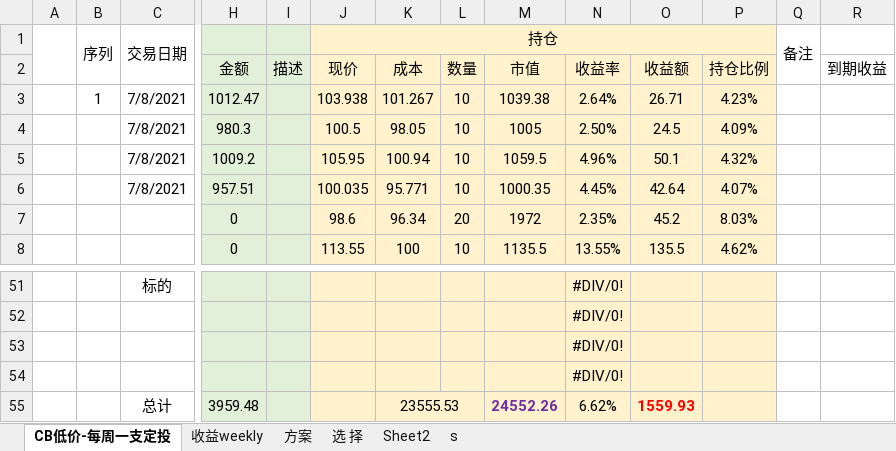
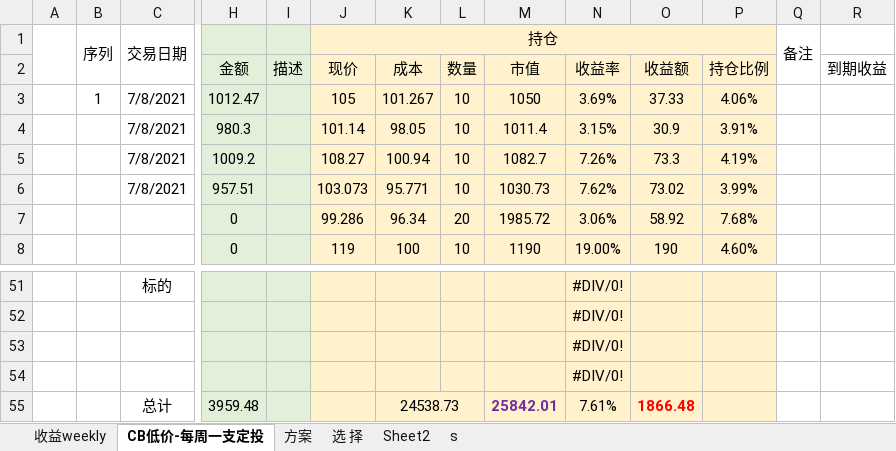
Before and after one commit to CBEB/CB, an Excel workbook: CB-202109.xlsx, sheet CB低价-每周一支定投, drawn as a sheet; only a part is shown, gaps mark what is left out; values as stored, in another font and other column widths than the file's, no borders; conditional formats not drawn; removed rows and columns are numbered as before the commit, all else as after; rows hold the shown columns only; the diff covers the shown part only; the diff names each change by its address in the sheet, - before the commit and + after, or states it on an @@ line.

Commit message:
2021、9、24

```diff
--- a/CB-202109.xlsx (sheet CB低价-每周一支定投)
+++ b/CB-202109.xlsx (sheet CB低价-每周一支定投)
@@ sheet tab order changed: 收益weekly | CB低价-每周一支定投 | 方案 | 选 择 | Sheet2 | s @@
-J3 (持仓): 103.938
+J3 (持仓): 105
-M3: 1039.38
+M3: 1050
-N3: 2.64%
+N3: 3.69%
-O3: 26.71
+O3: 37.33
-P3: 4.23%
+P3: 4.06%
-J4 (持仓): 100.5
+J4 (持仓): 101.14
-M4: 1005
+M4: 1011.4
-N4: 2.50%
+N4: 3.15%
-O4: 24.5
+O4: 30.9
-P4: 4.09%
+P4: 3.91%
-J5 (持仓): 105.95
+J5 (持仓): 108.27
-M5: 1059.5
+M5: 1082.7
-N5: 4.96%
+N5: 7.26%
-O5: 50.1
+O5: 73.3
-P5: 4.32%
+P5: 4.19%
-J6 (持仓): 100.035
+J6 (持仓): 103.073
-M6: 1000.35
+M6: 1030.73
-N6: 4.45%
+N6: 7.62%
-O6: 42.64
+O6: 73.02
-P6: 4.07%
+P6: 3.99%
-J7 (持仓): 98.6
+J7 (持仓): 99.286
-M7: 1972
+M7: 1985.72
-N7: 2.35%
+N7: 3.06%
-O7: 45.2
+O7: 58.92
-P7: 8.03%
+P7: 7.68%
-J8 (持仓): 113.55
+J8 (持仓): 119
-M8: 1135.5
+M8: 1190
-N8: 13.55%
+N8: 19.00%
-O8: 135.5
+O8: 190
-P8: 4.62%
+P8: 4.60%
-row 55:  |  | 总计 | 3959.48 |  |  | 23555.53 |  | 24552.26 | 6.62% | 1559.93
+row 55:  |  | 总计 | 3959.48 |  |  | 24538.73 |  | 25842.01 | 7.61% | 1866.48
```
Also changed, not shown: 1 added row, 1 removed row and 81 edited cells elsewhere in this sheet, sheet 收益weekly, charts or pictures.
